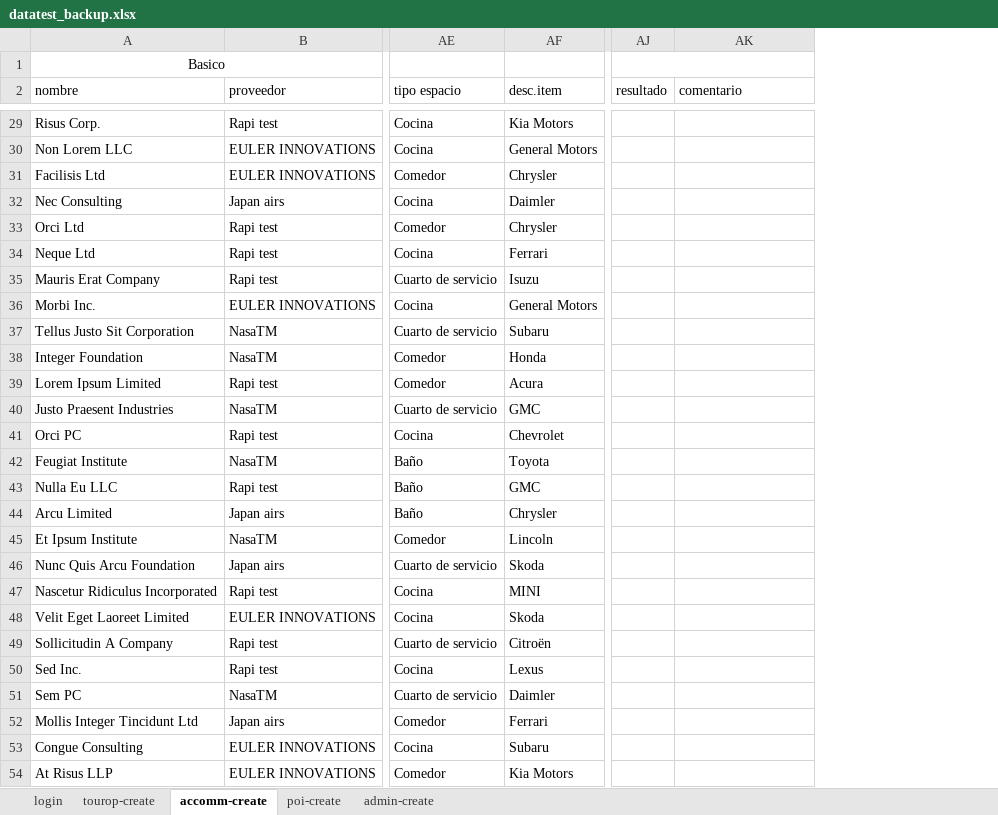
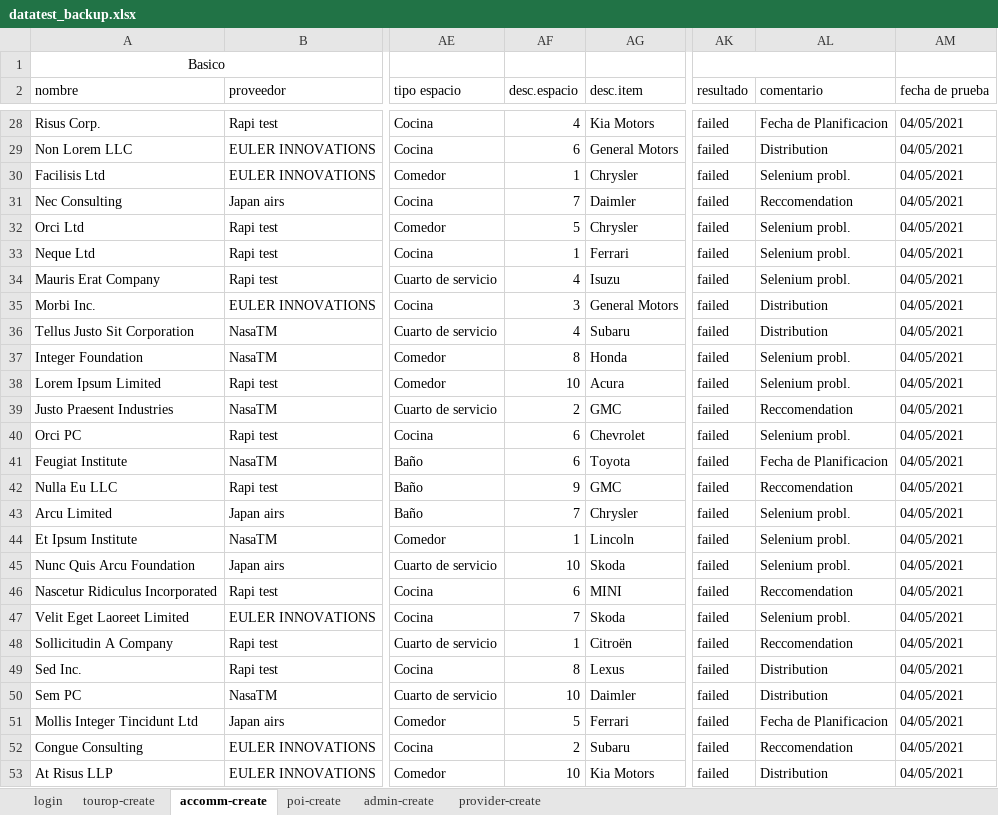
Before and after one commit to Pieroalb2309/rebecaweb_test, an Excel workbook: backup/datatest_backup.xlsx, sheet accomm-create, drawn as a sheet; only a part is shown, gaps mark what is left out; values as stored, in another font and other column widths than the file's, no borders; addresses are those after the commit; the diff covers the shown part only; the diff names each change by its address in the sheet, - before the commit and + after, or states it on an @@ line.

Commit message:
accom,poi,tested

```diff
--- a/backup/datatest_backup.xlsx (sheet accomm-create)
+++ b/backup/datatest_backup.xlsx (sheet accomm-create)
+sheet tab: provider-create
+column AF (desc.espacio), rows 28-53: 4 | 6 | 1 | 7 | 5 | 1 | 4 | 3 | 4 | 8 | 10 | 2 | 6 | 6 | 9 | 7 | 1 | 10 | 6 | 7 | 1 | 8 | 10 | 5 | 2 | 10
+column AM (fecha de prueba), rows 28-53: all 04/05/2021
-AK28:AK53 (resultado): (empty)
+AK28:AK53 (resultado): failed
-AL28 (comentario): (empty)
+AL28 (comentario): Fecha de Planificacion
-AL29 (comentario): (empty)
+AL29 (comentario): Distribution
-AL30 (comentario): (empty)
+AL30 (comentario): Selenium probl.
-AL31 (comentario): (empty)
+AL31 (comentario): Reccomendation
-AL32:AL34 (comentario): (empty)
+AL32:AL34 (comentario): Selenium probl.
-AL35:AL36 (comentario): (empty)
+AL35:AL36 (comentario): Distribution
-AL37:AL38 (comentario): (empty)
+AL37:AL38 (comentario): Selenium probl.
-AL39 (comentario): (empty)
+AL39 (comentario): Reccomendation
-AL40 (comentario): (empty)
+AL40 (comentario): Selenium probl.
-AL41 (comentario): (empty)
+AL41 (comentario): Fecha de Planificacion
-AL42 (comentario): (empty)
+AL42 (comentario): Reccomendation
-AL43:AL45 (comentario): (empty)
+AL43:AL45 (comentario): Selenium probl.
-AL46 (comentario): (empty)
+AL46 (comentario): Reccomendation
-AL47 (comentario): (empty)
+AL47 (comentario): Selenium probl.
-AL48 (comentario): (empty)
+AL48 (comentario): Reccomendation
-AL49:AL50 (comentario): (empty)
+AL49:AL50 (comentario): Distribution
-AL51 (comentario): (empty)
+AL51 (comentario): Fecha de Planificacion
-AL52 (comentario): (empty)
+AL52 (comentario): Reccomendation
-AL53 (comentario): (empty)
+AL53 (comentario): Distribution
```
Also changed, not shown: 1 added row, 1 removed row and 147 edited cells elsewhere in this sheet, sheet tourop-create, sheet admin-create, sheet poi-create, sheet login, datatest.xlsx, 2 other files.
